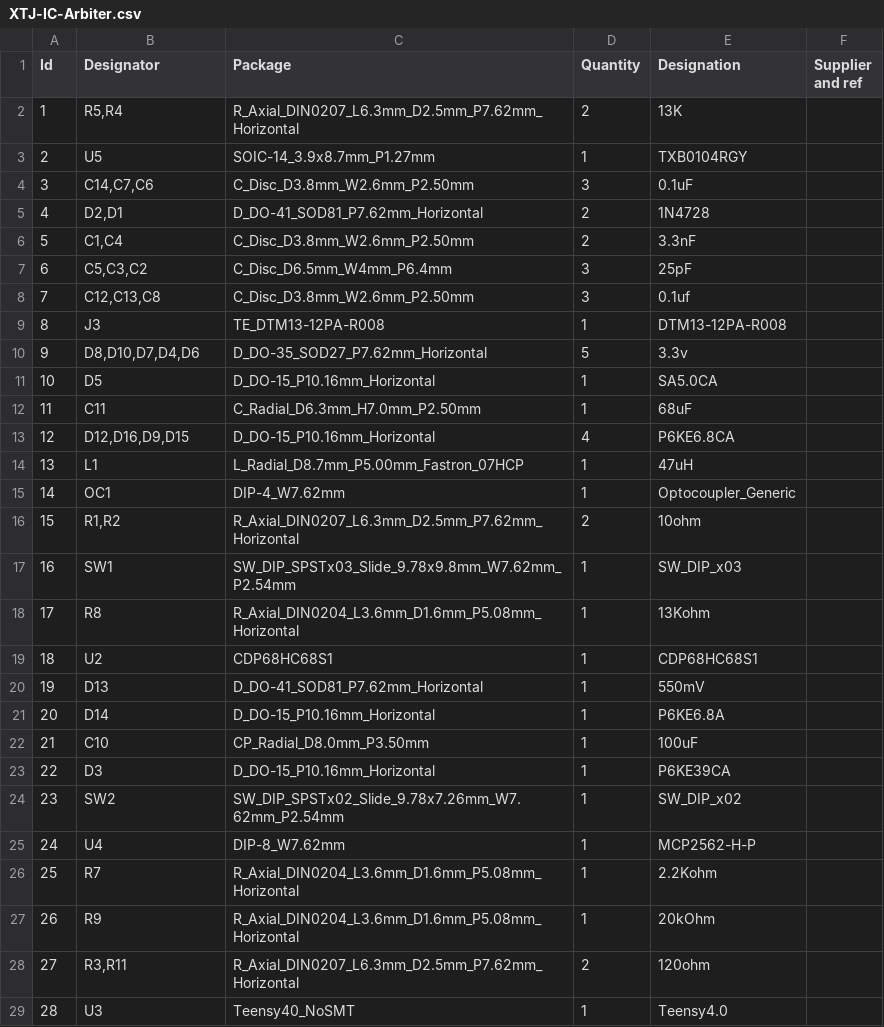
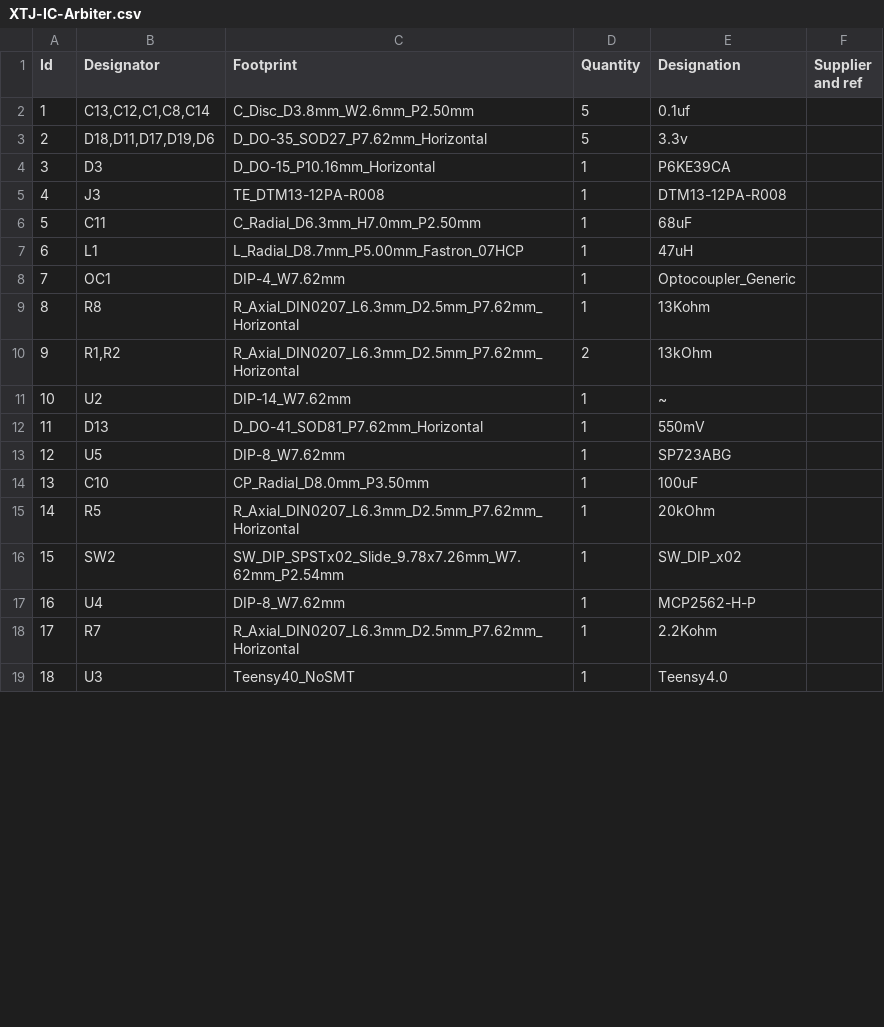
Before and after one commit to sgmiller/tj-cluster, a CSV file: pcb/XTJ-IC-Arbiter.csv, drawn as a sheet; only a part is shown; removed rows and columns are numbered as before the commit, all else as after; the diff covers the shown part only; the diff names each change by its address in the sheet, - before the commit and + after, or states it on an @@ line.

```diff
--- a/pcb/XTJ-IC-Arbiter.csv
+++ b/pcb/XTJ-IC-Arbiter.csv
-C1: Package
+C1: Footprint
-row 2: 1 | R5,R4 | R_Axial_DIN0207_L6.3mm_D2.5mm_P7.62mm_Horizontal | 2 | 13K
-row 3: 2 | U5 | SOIC-14_3.9x8.7mm_P1.27mm | 1 | TXB0104RGY
-row 4: 3 | C14,C7,C6 | C_Disc_D3.8mm_W2.6mm_P2.50mm | 3 | 0.1uF
-row 5: 4 | D2,D1 | D_DO-41_SOD81_P7.62mm_Horizontal | 2 | 1N4728
-row 6: 5 | C1,C4 | C_Disc_D3.8mm_W2.6mm_P2.50mm | 2 | 3.3nF
-row 7: 6 | C5,C3,C2 | C_Disc_D6.5mm_W4mm_P6.4mm | 3 | 25pF
@@ column A (Id) renumbered between rows 2 and 23 @@
-B2 (Designator): C12,C13,C8
+B2 (Designator): C13,C12,C1,C8,C14
-D2 (Quantity): 3
+D2 (Quantity): 5
+row 3: 2 | D18,D11,D17,D19,D6 | D_DO-35_SOD27_P7.62mm_Horizontal | 5 | 3.3v
@@ row 23 moved to row 4: 3 @@
-row 10: 9 | D8,D10,D7,D4,D6 | D_DO-35_SOD27_P7.62mm_Horizontal | 5 | 3.3v
-row 11: 10 | D5 | D_DO-15_P10.16mm_Horizontal | 1 | SA5.0CA
-row 13: 12 | D12,D16,D9,D15 | D_DO-15_P10.16mm_Horizontal | 4 | P6KE6.8CA
-row 16: 15 | R1,R2 | R_Axial_DIN0207_L6.3mm_D2.5mm_P7.62mm_Horizontal | 2 | 10ohm
-row 17: 16 | SW1 | SW_DIP_SPSTx03_Slide_9.78x9.8mm_W7.62mm_P2.54mm | 1 | SW_DIP_x03
-C9 (Footprint): R_Axial_DIN0204_L3.6mm_D1.6mm_P5.08mm_Horizontal
+C9 (Footprint): R_Axial_DIN0207_L6.3mm_D2.5mm_P7.62mm_Horizontal
+row 10: 9 | R1,R2 | R_Axial_DIN0207_L6.3mm_D2.5mm_P7.62mm_Horizontal | 2 | 13kOhm
-C11 (Footprint): CDP68HC68S1
+C11 (Footprint): DIP-14_W7.62mm
-E11 (Designation): CDP68HC68S1
+E11 (Designation): ~
-row 21: 20 | D14 | D_DO-15_P10.16mm_Horizontal | 1 | P6KE6.8A
+row 13: 12 | U5 | DIP-8_W7.62mm | 1 | SP723ABG
+row 15: 14 | R5 | R_Axial_DIN0207_L6.3mm_D2.5mm_P7.62mm_Horizontal | 1 | 20kOhm
-C18 (Footprint): R_Axial_DIN0204_L3.6mm_D1.6mm_P5.08mm_Horizontal
+C18 (Footprint): R_Axial_DIN0207_L6.3mm_D2.5mm_P7.62mm_Horizontal
-row 27: 26 | R9 | R_Axial_DIN0204_L3.6mm_D1.6mm_P5.08mm_Horizontal | 1 | 20kOhm
-row 28: 27 | R3,R11 | R_Axial_DIN0207_L6.3mm_D2.5mm_P7.62mm_Horizontal | 2 | 120ohm
```
Also changed, not shown: 1 added row and 3 edited cells elsewhere in this file, 4 other files.
